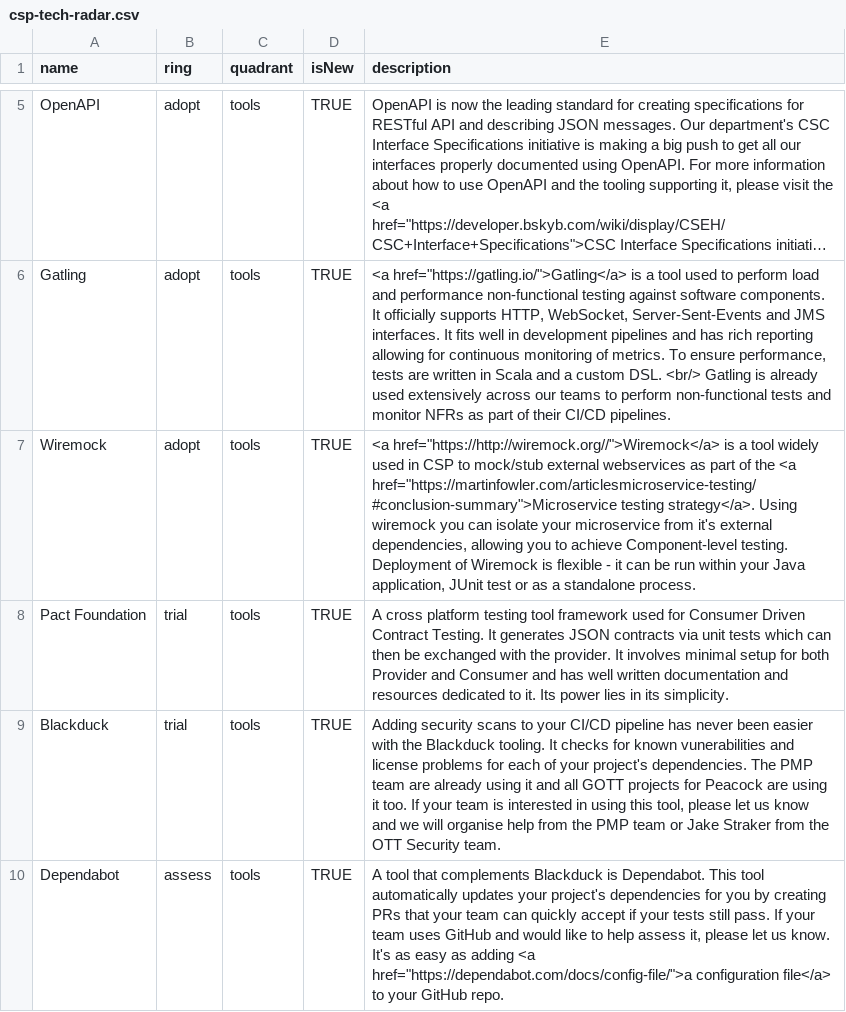
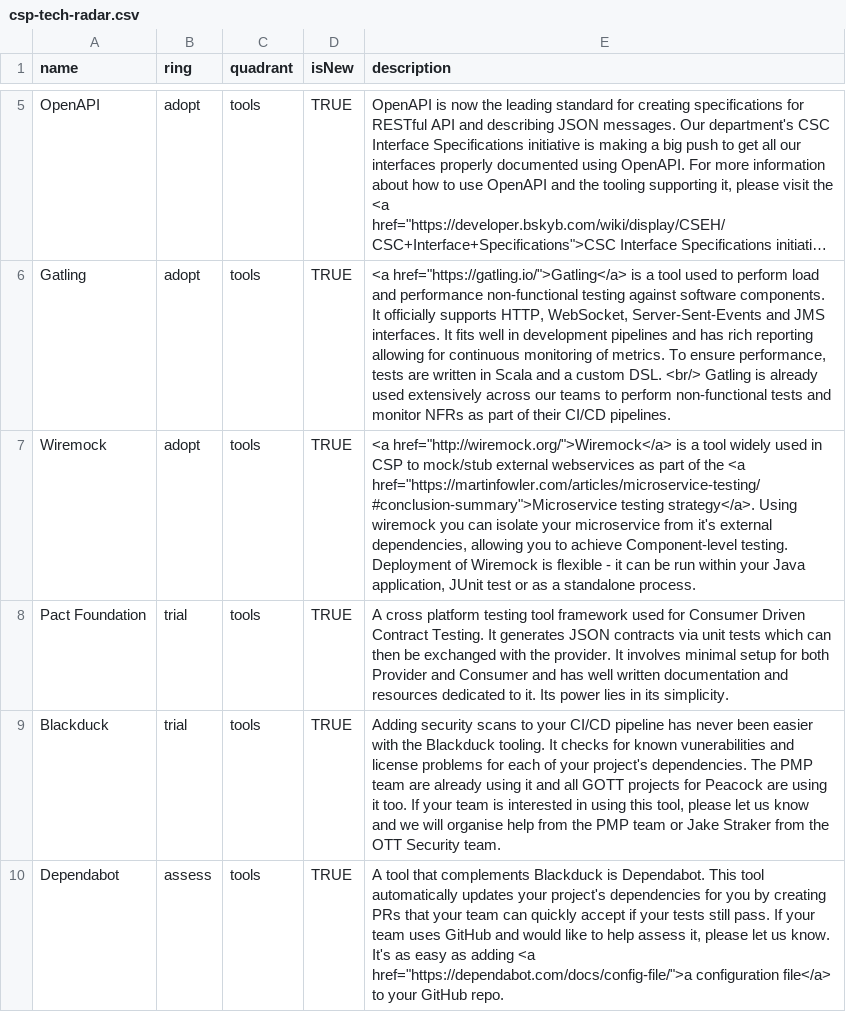
Before and after one commit to sky-uk/csp-tech-radar, a CSV file: csp-tech-radar.csv, drawn as a sheet; only a part is shown, gaps mark what is left out; long unchanged cells end in …; the diff names each change by its address in the sheet, - before the commit and + after, or states it on an @@ line.

Commit message:
Update csp-tech-radar.csv
[JP] - fixing typos

```diff
--- a/csp-tech-radar.csv
+++ b/csp-tech-radar.csv
-E7 (description): <a href="https://http://wiremock.org//">Wiremock</a> is a tool widely used in CSP to mock/stub external webservices as part of the <a href="https://martinfowler.com/articlesmicroservice-testing/#conclusion-summary">Microservice testing strategy</a>.…
+E7 (description): <a href="http://wiremock.org/">Wiremock</a> is a tool widely used in CSP to mock/stub external webservices as part of the <a href="https://martinfowler.com/articles/microservice-testing/#conclusion-summary">Microservice testing strategy</a>.…
```
